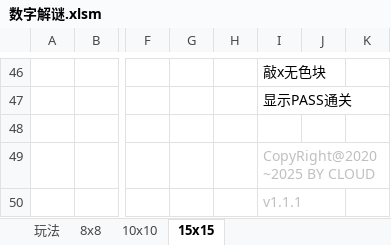
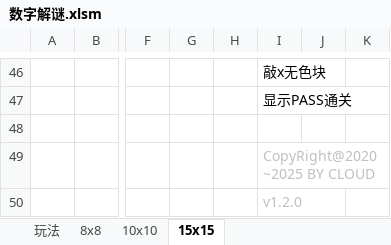
Before and after one commit to beanpudding/Digital-puzzle, an Excel workbook: 数字解谜.xlsm, sheet 15x15, drawn as a sheet; only a part is shown, gaps mark what is left out; values as stored, in another font and other column widths than the file's, no borders; charts and pictures and conditional formats not drawn; the diff covers the shown part only; the diff names each change by its address in the sheet, - before the commit and + after, or states it on an @@ line.

```diff
--- a/数字解谜.xlsm (sheet 15x15)
+++ b/数字解谜.xlsm (sheet 15x15)
-I50: v1.1.1
+I50: v1.2.0
```
Also changed, not shown: 21 added rows and 21 removed rows elsewhere in this sheet, sheet 10x10, sheet 8x8.
